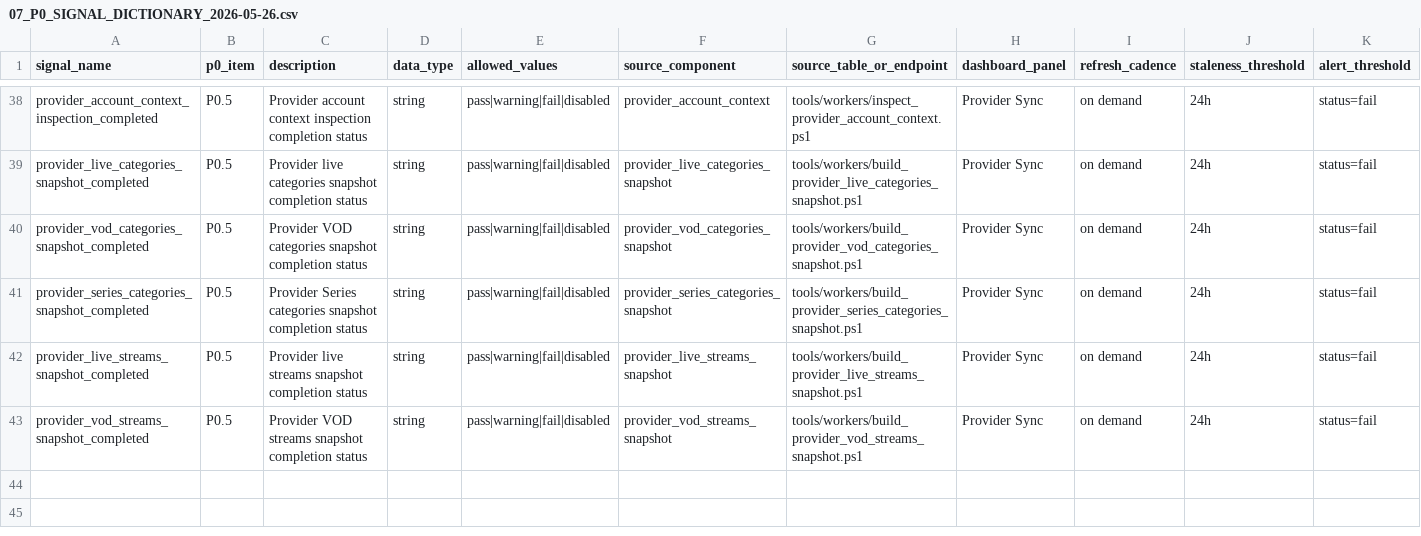
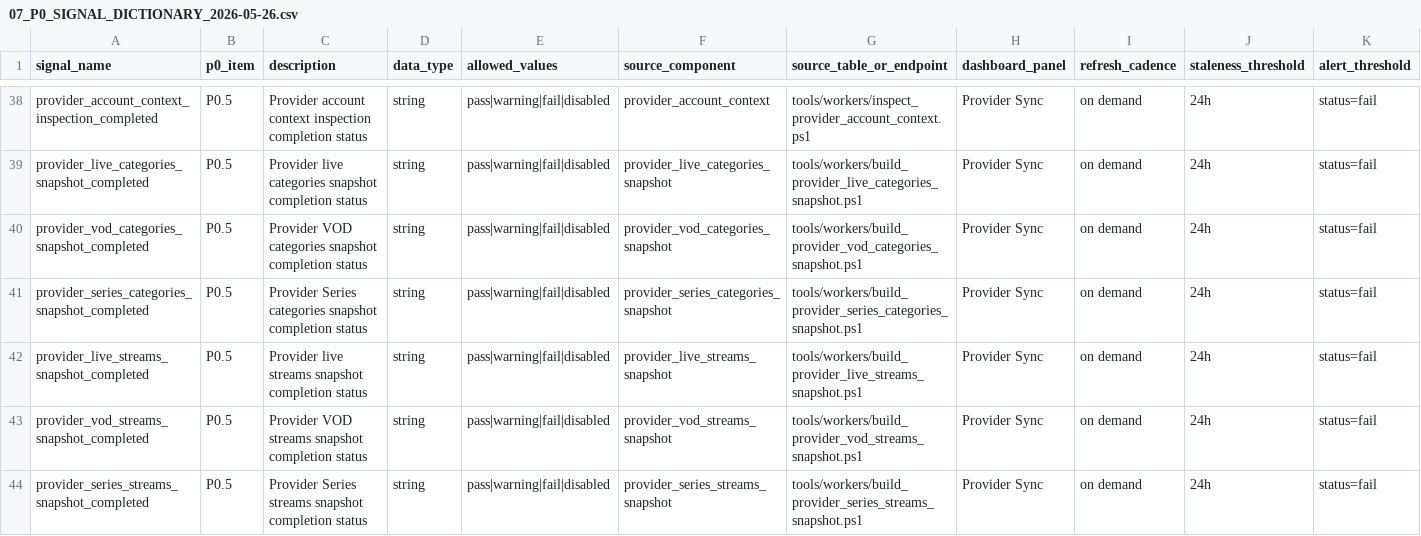
Before and after one commit to korcelp-wq/miratv_ingest, a CSV file: 07_P0_SIGNAL_DICTIONARY_2026-05-26.csv, drawn as a sheet; only a part is shown, gaps mark what is left out; rows hold the shown columns only; the diff names each change by its address in the sheet, - before the commit and + after, or states it on an @@ line.

Commit message:
feat: snapshot provider series streams

```diff
--- a/07_P0_SIGNAL_DICTIONARY_2026-05-26.csv
+++ b/07_P0_SIGNAL_DICTIONARY_2026-05-26.csv
+row 44: provider_series_streams_snapshot_completed | P0.5 | Provider Series streams snapshot completion status | string | pass|warning|fail|disabled | provider_series_streams_snapshot | tools/workers/build_provider_series_streams_snapshot.ps1 | Provider Sync | on demand | 24h | status=fail
```
Also changed, not shown: 10_DASHBOARD_SIGNAL_MAPPING_2026-05-26.csv, 2 other files.
